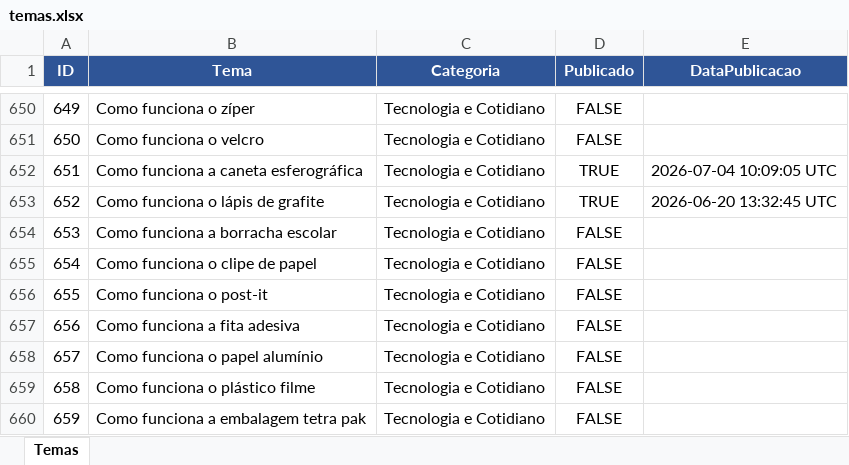
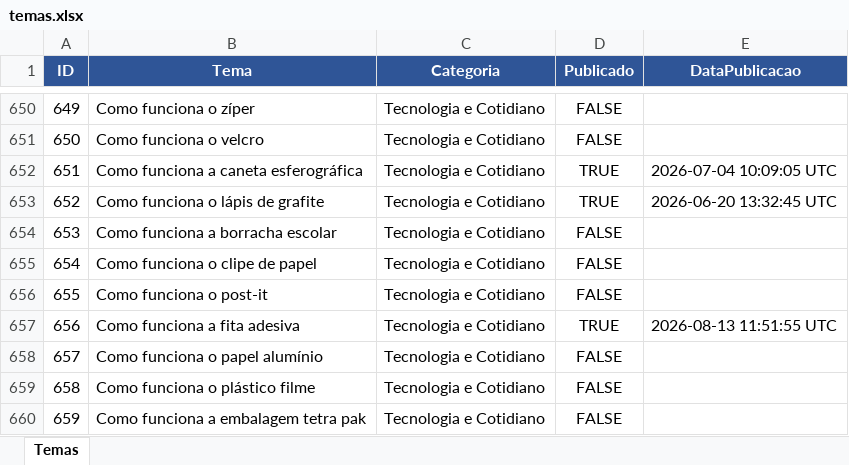
Before and after one commit to wilianjanez/InfoClub, an Excel workbook: data/temas.xlsx, sheet Temas, drawn as a sheet; only a part is shown, gaps mark what is left out; values as stored, in another font and other column widths than the file's, no borders; the diff names each change by its address in the sheet, - before the commit and + after, or states it on an @@ line.

Commit message:
Marca tema como publicado [skip ci]

```diff
--- a/data/temas.xlsx (sheet Temas)
+++ b/data/temas.xlsx (sheet Temas)
-D657 (Publicado): FALSE
+D657 (Publicado): TRUE
-E657 (DataPublicacao): (empty)
+E657 (DataPublicacao): 2026-08-13 11:51:55 UTC
```
